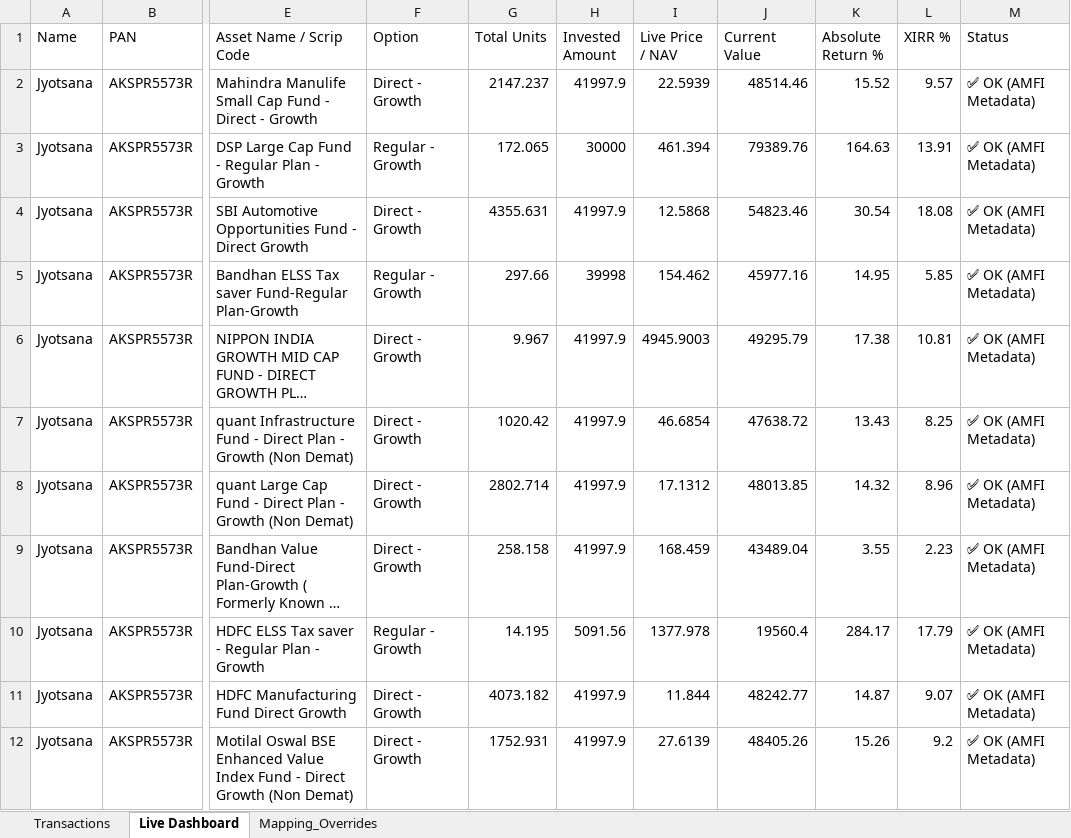
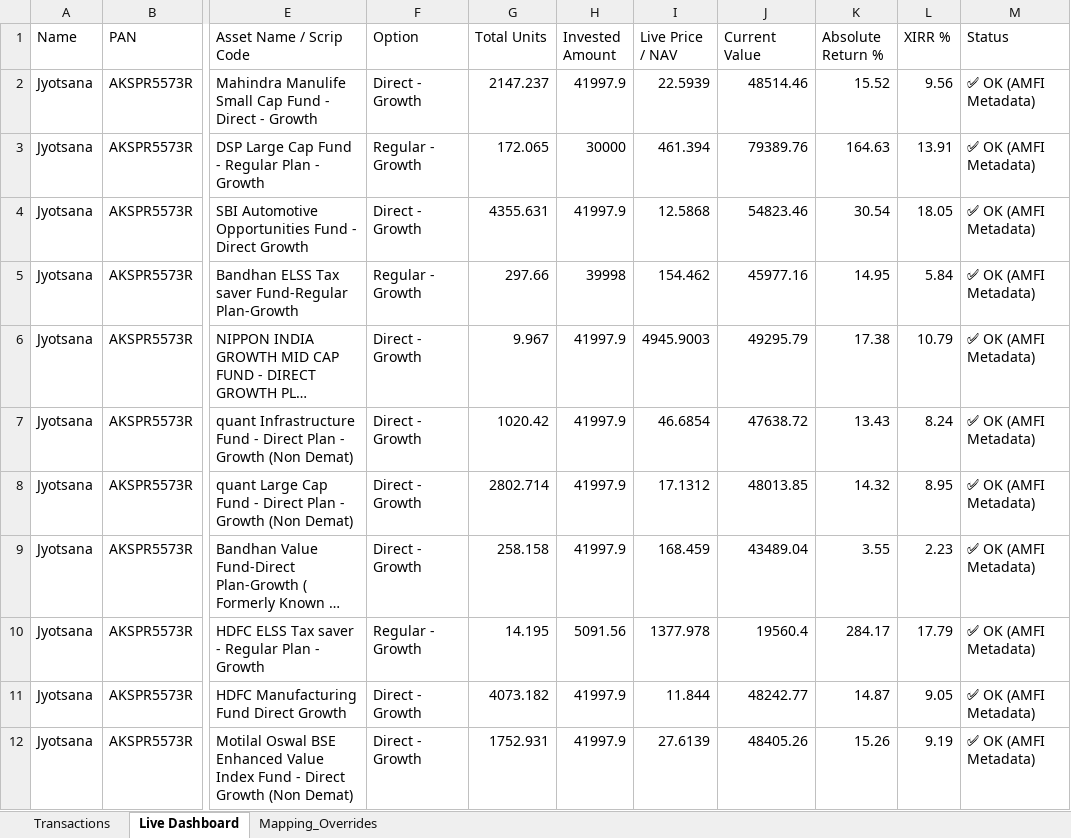
Before and after one commit to psr1510/Wealth-Tracker-JSR, an Excel workbook: TransactionsLatestCAS.xlsx, sheet Live Dashboard, drawn as a sheet; only a part is shown, gaps mark what is left out; long unchanged cells end in …; values as stored, in another font and other column widths than the file's, no borders; the diff names each change by its address in the sheet, - before the commit and + after, or states it on an @@ line.

```diff
--- a/TransactionsLatestCAS.xlsx (sheet Live Dashboard)
+++ b/TransactionsLatestCAS.xlsx (sheet Live Dashboard)
-L2 (XIRR %): 9.57
+L2 (XIRR %): 9.56
-L4 (XIRR %): 18.08
+L4 (XIRR %): 18.05
-L5 (XIRR %): 5.85
+L5 (XIRR %): 5.84
-L6 (XIRR %): 10.81
+L6 (XIRR %): 10.79
-L7 (XIRR %): 8.25
+L7 (XIRR %): 8.24
-L8 (XIRR %): 8.96
+L8 (XIRR %): 8.95
-L11 (XIRR %): 9.07
+L11 (XIRR %): 9.05
-L12 (XIRR %): 9.2
+L12 (XIRR %): 9.19
```
Also changed, not shown: 2 other files.
